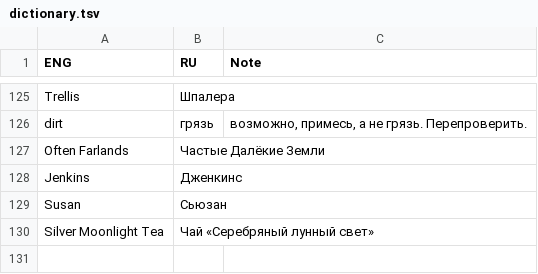
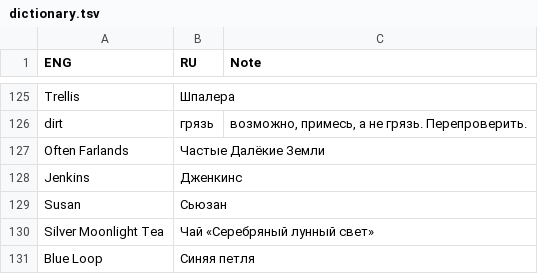
Before and after one commit to Dontaz/Wanderstop-RU, a TSV file: dictionary.tsv, drawn as a sheet; only a part is shown, gaps mark what is left out.

Commit message:
Update dictionary.tsv

```diff
--- a/dictionary.tsv
+++ b/dictionary.tsv
@@ -130 +130,2 @@ Susan	Сьюзан
 Silver Moonlight Tea	Чай «Серебряный лунный свет»		
+Blue Loop	Синяя петля		
```
